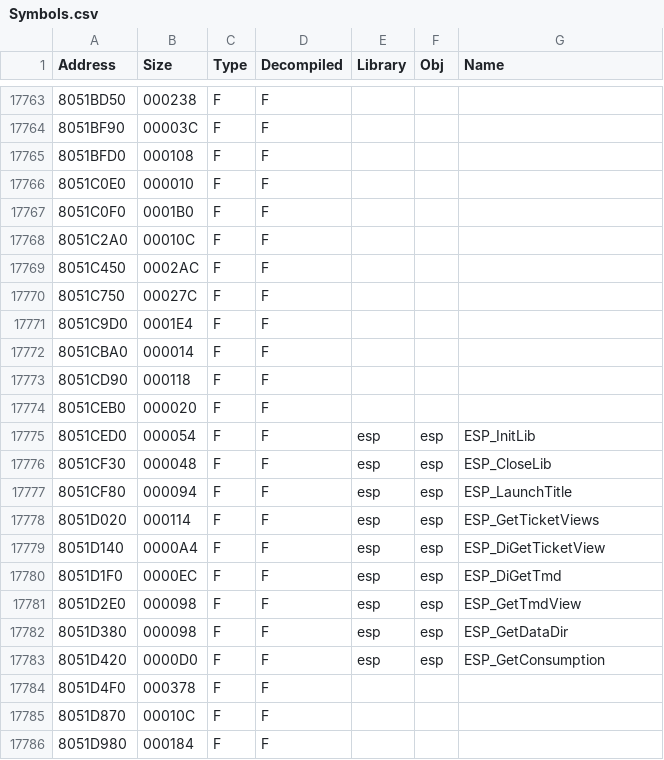
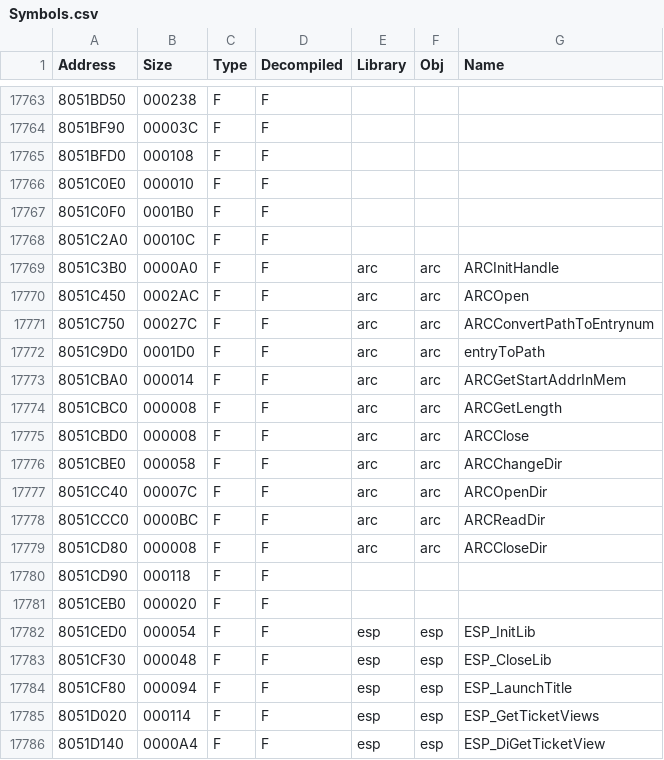
Before and after one commit to Wexos/DKCR-Decompilation, a CSV file: Symbols/v1.1/USA/Symbols.csv, drawn as a sheet; only a part is shown, gaps mark what is left out; the shorter side is filled out with more unchanged rows.

Commit message:
arc symbols

```diff
--- a/Symbols/v1.1/USA/Symbols.csv
+++ b/Symbols/v1.1/USA/Symbols.csv
@@ -17768,6 +17768,13 @@ Address,Size,Type,Decompiled,Library,Obj,Name
 8051C2A0,00010C,F,F,,,
-8051C450,0002AC,F,F,,,
-8051C750,00027C,F,F,,,
-8051C9D0,0001E4,F,F,,,
-8051CBA0,000014,F,F,,,
+8051C3B0,0000A0,F,F,arc,arc,ARCInitHandle
+8051C450,0002AC,F,F,arc,arc,ARCOpen
+8051C750,00027C,F,F,arc,arc,ARCConvertPathToEntrynum
+8051C9D0,0001D0,F,F,arc,arc,entryToPath
+8051CBA0,000014,F,F,arc,arc,ARCGetStartAddrInMem
+8051CBC0,000008,F,F,arc,arc,ARCGetLength
+8051CBD0,000008,F,F,arc,arc,ARCClose
+8051CBE0,000058,F,F,arc,arc,ARCChangeDir
+8051CC40,00007C,F,F,arc,arc,ARCOpenDir
+8051CCC0,0000BC,F,F,arc,arc,ARCReadDir
+8051CD80,000008,F,F,arc,arc,ARCCloseDir
 8051CD90,000118,F,F,,,
```
